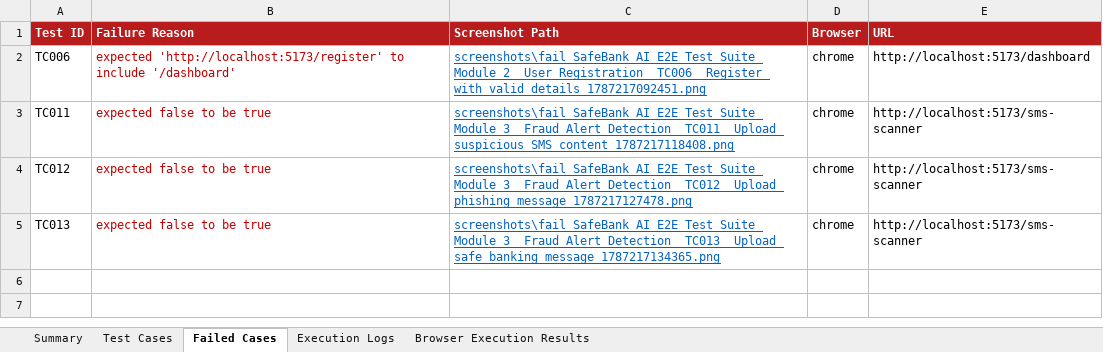
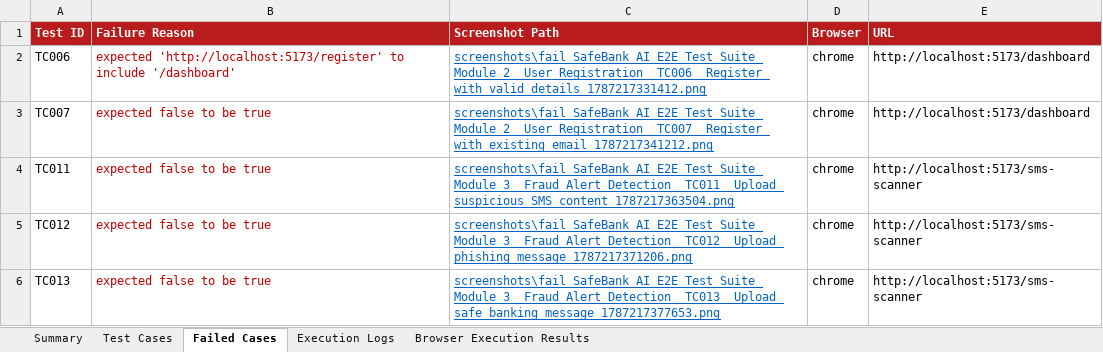
Before and after one commit to amulyaammu123/bank_ai_web, an Excel workbook: safebank-web/excel/SafeBankAI_Test_Report.xlsx, sheet Failed Cases, drawn as a sheet; values as stored, in another font and other column widths than the file's, no borders; addresses are those after the commit; the diff names each change by its address in the sheet, - before the commit and + after, or states it on an @@ line.

```diff
--- a/safebank-web/excel/SafeBankAI_Test_Report.xlsx (sheet Failed Cases)
+++ b/safebank-web/excel/SafeBankAI_Test_Report.xlsx (sheet Failed Cases)
-C2 (Screenshot Path): screenshots\fail_SafeBank_AI_E2E_Test_Suite_Module_2__User_Registration__TC006__Register_with_valid_details_1787217092451.png
+C2 (Screenshot Path): screenshots\fail_SafeBank_AI_E2E_Test_Suite_Module_2__User_Registration__TC006__Register_with_valid_details_1787217331412.png
+row 3: TC007 | expected false to be true | screenshots\fail_SafeBank_AI_E2E_Test_Suite_Module_2__User_Registration__TC007__Register_with_existing_email_1787217341212.png | chrome | http://localhost:5173/dashboard
-C4 (Screenshot Path): screenshots\fail_SafeBank_AI_E2E_Test_Suite_Module_3__Fraud_Alert_Detection__TC011__Upload_suspicious_SMS_content_1787217118408.png
+C4 (Screenshot Path): screenshots\fail_SafeBank_AI_E2E_Test_Suite_Module_3__Fraud_Alert_Detection__TC011__Upload_suspicious_SMS_content_1787217363504.png
-C5 (Screenshot Path): screenshots\fail_SafeBank_AI_E2E_Test_Suite_Module_3__Fraud_Alert_Detection__TC012__Upload_phishing_message_1787217127478.png
+C5 (Screenshot Path): screenshots\fail_SafeBank_AI_E2E_Test_Suite_Module_3__Fraud_Alert_Detection__TC012__Upload_phishing_message_1787217371206.png
-C6 (Screenshot Path): screenshots\fail_SafeBank_AI_E2E_Test_Suite_Module_3__Fraud_Alert_Detection__TC013__Upload_safe_banking_message_1787217134365.png
+C6 (Screenshot Path): screenshots\fail_SafeBank_AI_E2E_Test_Suite_Module_3__Fraud_Alert_Detection__TC013__Upload_safe_banking_message_1787217377653.png
```
Also changed, not shown: sheet Execution Logs, sheet Test Cases, sheet Browser Execution Results, sheet Summary, 1 other file.
